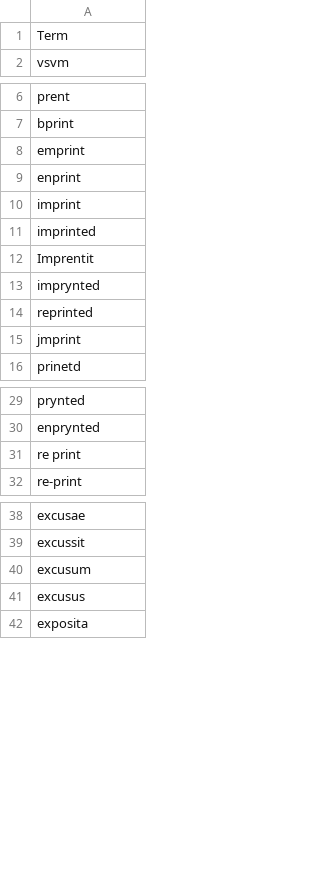
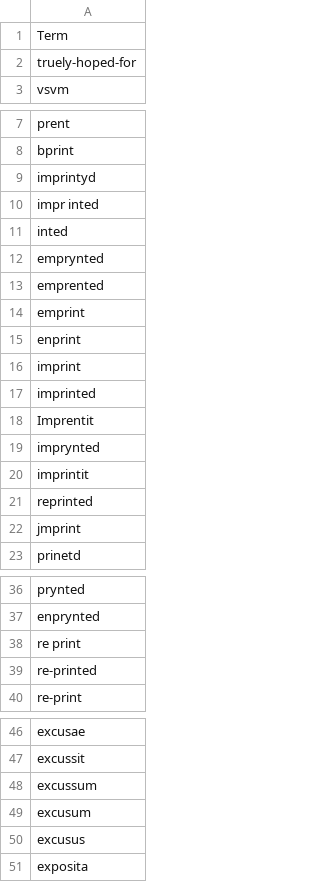
Before and after one commit to COMHIS/bibliographica, a CSV file: inst/extdata/printstop_english.csv, drawn as a sheet; only a part is shown, gaps mark what is left out; the diff names each change by its address in the sheet, - before the commit and + after, or states it on an @@ line.

```diff
--- a/inst/extdata/printstop_english.csv
+++ b/inst/extdata/printstop_english.csv
+row 2: truely-hoped-for
+row 9: imprintyd
+row 10: impr inted
+row 11: inted
+row 12: emprynted
+row 13: emprented
+row 20: imprintit
+row 39: re-printed
+row 48: excussum
```
Also changed, not shown: inst/extdata/harmonize_dimensions.csv, inst/extdata/printstop_finnish.csv, 33 other files.
